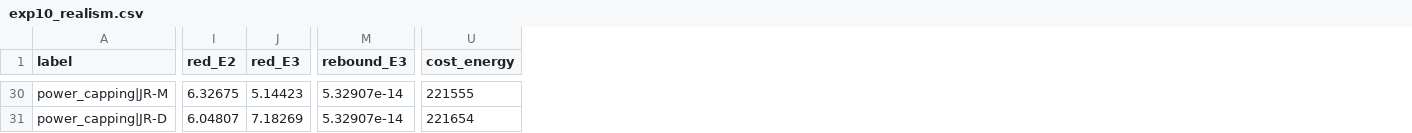
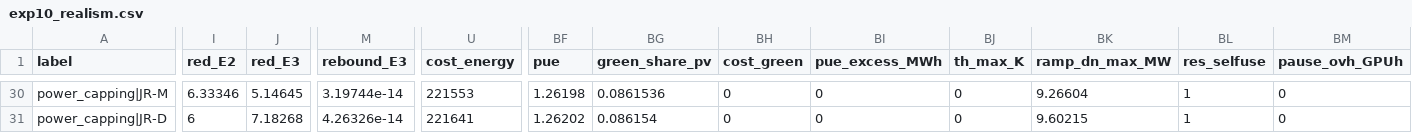
Before and after one commit to cadcc716/datacenter, a CSV file: matlab/results/exp10_realism.csv, drawn as a sheet; only a part is shown, gaps mark what is left out; the diff covers the shown part only; the diff names each change by its address in the sheet, - before the commit and + after, or states it on an @@ line.

```diff
--- a/matlab/results/exp10_realism.csv
+++ b/matlab/results/exp10_realism.csv
+column BF (pue), rows 30-31: 1.26198 | 1.26202
+column BG (green_share_pv), rows 30-31: 0.0861536 | 0.086154
+column BH (cost_green), rows 30-31: 0 | 0
+column BI (pue_excess_MWh), rows 30-31: 0 | 0
+column BJ (th_max_K), rows 30-31: 0 | 0
+column BK (ramp_dn_max_MW), rows 30-31: 9.26604 | 9.60215
+column BL (res_selfuse), rows 30-31: 1 | 1
+column BM (pause_ovh_GPUh), rows 30-31: 0 | 0
-I30 (red_E2): 6.32675
+I30 (red_E2): 6.33346
-J30 (red_E3): 5.14423
+J30 (red_E3): 5.14645
-M30 (rebound_E3): 5.32907e-14
+M30 (rebound_E3): 3.19744e-14
-U30 (cost_energy): 221555
+U30 (cost_energy): 221553
-I31 (red_E2): 6.04807
+I31 (red_E2): 6
-J31 (red_E3): 7.18269
+J31 (red_E3): 7.18268
-M31 (rebound_E3): 5.32907e-14
+M31 (rebound_E3): 4.26326e-14
-U31 (cost_energy): 221654
+U31 (cost_energy): 221641
```
Also changed, not shown: 116 edited cells elsewhere in this file, 53 other files.
